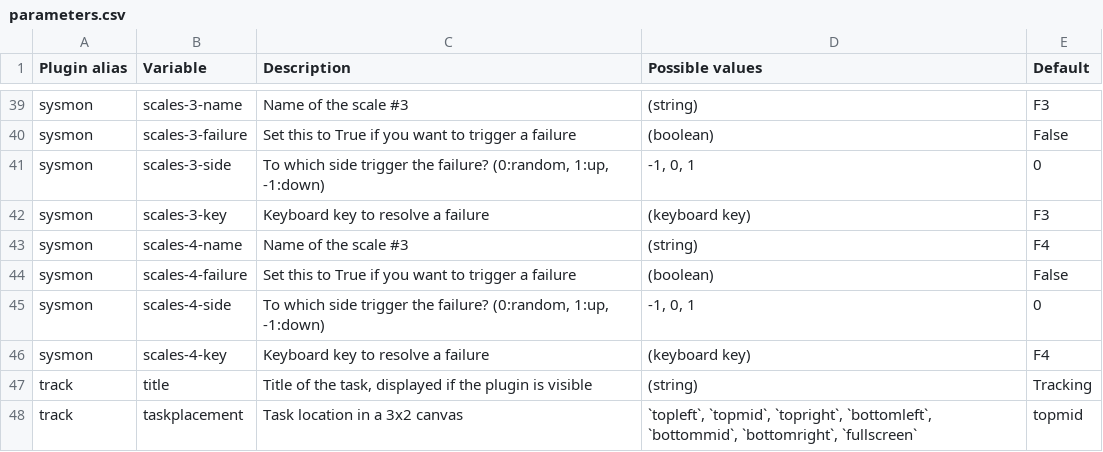
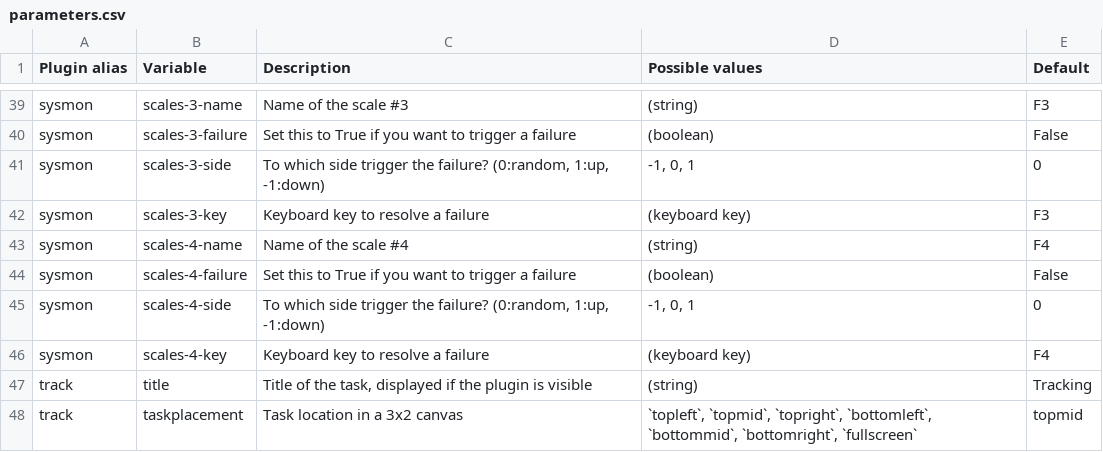
Before and after one commit to juliencegarra/OpenMATB, a CSV file: parameters.csv, drawn as a sheet; only a part is shown, gaps mark what is left out.

```diff
--- a/parameters.csv
+++ b/parameters.csv
@@ -42,3 +42,3 @@ sysmon,scales-3-side,"To which side trigger the failure? (0:random, 1:up, -1:dow
 sysmon,scales-3-key,Keyboard key to resolve a failure,(keyboard key),F3
-sysmon,scales-4-name,Name of the scale #3,(string),F4
+sysmon,scales-4-name,Name of the scale #4,(string),F4
 sysmon,scales-4-failure,Set this to True if you want to trigger a failure,(boolean),False
```
Also changed, not shown: 4 other files.
